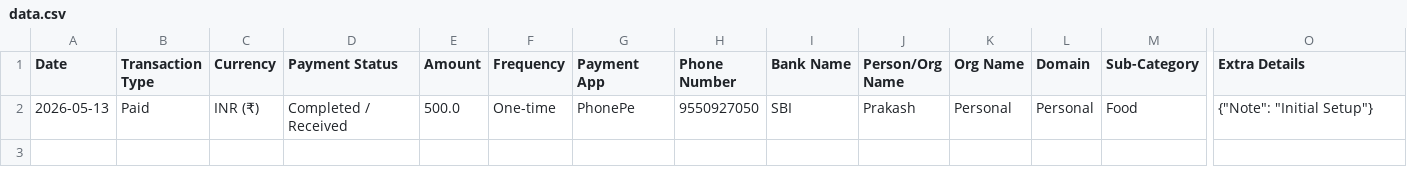
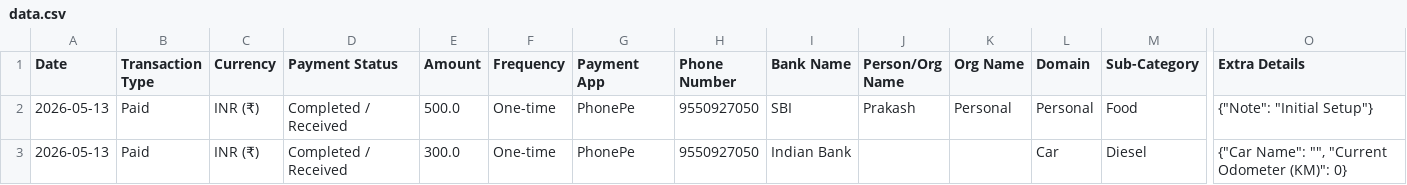
Before and after one commit to Prakash-1619/Finance, a CSV file: data.csv, drawn as a sheet; only a part is shown, gaps mark what is left out; rows hold the shown columns only; the diff names each change by its address in the sheet, - before the commit and + after, or states it on an @@ line.

Commit message:
Added Car transaction

```diff
--- a/data.csv
+++ b/data.csv
+row 3: 2026-05-13 | Paid | INR (₹) | Completed / Received | 300.0 | One-time | PhonePe | 9550927050 | Indian Bank |  |  | Car | Diesel | {"Car Name": "", "Current Odometer (KM)": 0}
```
